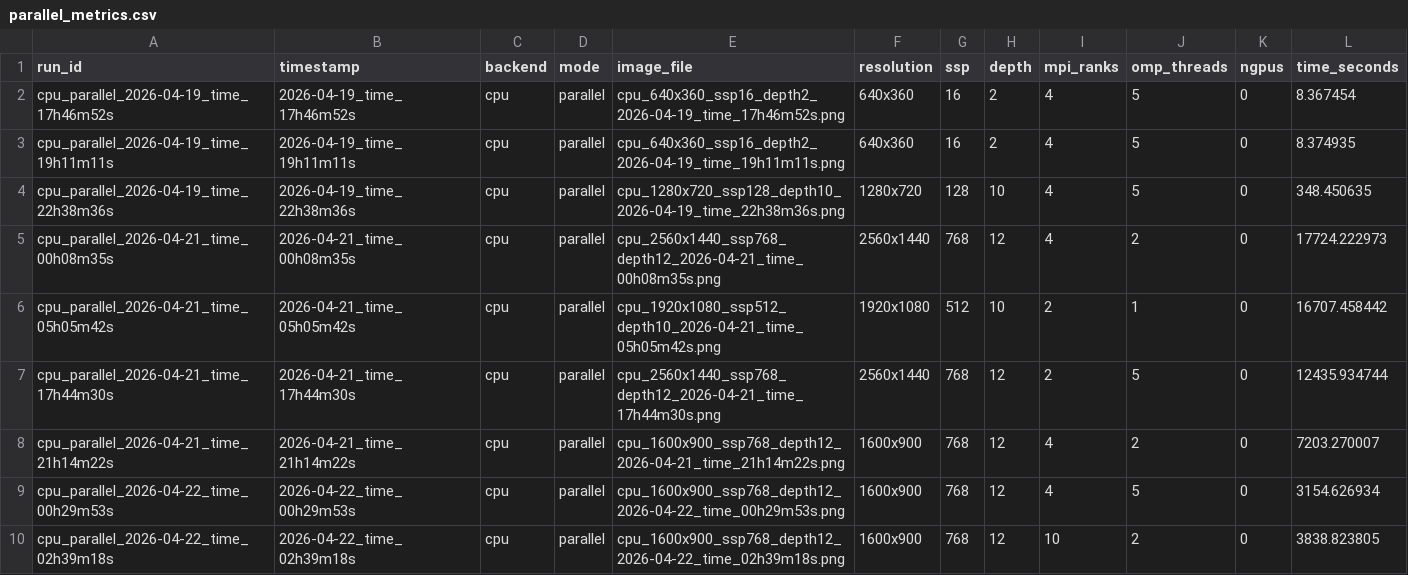
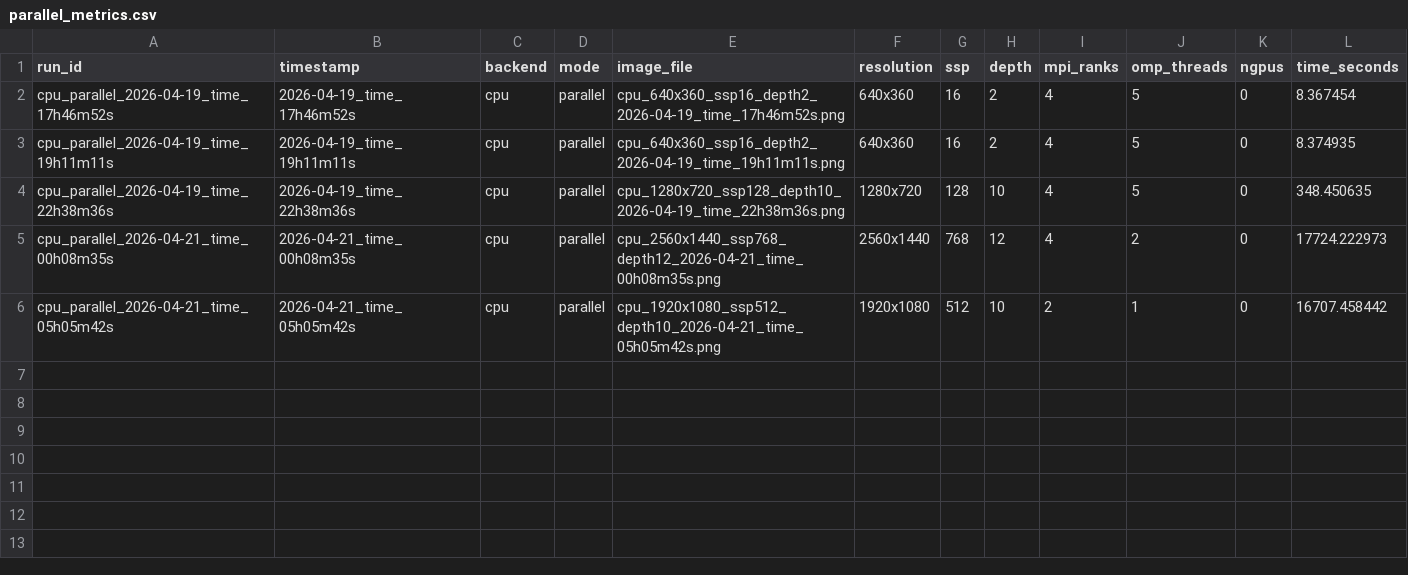
Before and after one commit to NagrajMG/ToriRender-Raytracing-Donuts-in-Kitchen, a CSV file: final/parallel_metrics.csv, drawn as a sheet.

```diff
--- a/final/parallel_metrics.csv
+++ b/final/parallel_metrics.csv
@@ -6,5 +6 @@ cpu_parallel_2026-04-21_time_00h08m35s,2026-04-21_time_00h08m35s,cpu,parallel,cp
 cpu_parallel_2026-04-21_time_05h05m42s,2026-04-21_time_05h05m42s,cpu,parallel,cpu_1920x1080_ssp512_depth10_2026-04-21_time_05h05m42s.png,1920x1080,512,10,2,1,0,16707.458442
-cpu_parallel_2026-04-21_time_17h44m30s,2026-04-21_time_17h44m30s,cpu,parallel,cpu_2560x1440_ssp768_depth12_2026-04-21_time_17h44m30s.png,2560x1440,768,12,2,5,0,12435.934744
-cpu_parallel_2026-04-21_time_21h14m22s,2026-04-21_time_21h14m22s,cpu,parallel,cpu_1600x900_ssp768_depth12_2026-04-21_time_21h14m22s.png,1600x900,768,12,4,2,0,7203.270007
-cpu_parallel_2026-04-22_time_00h29m53s,2026-04-22_time_00h29m53s,cpu,parallel,cpu_1600x900_ssp768_depth12_2026-04-22_time_00h29m53s.png,1600x900,768,12,4,5,0,3154.626934
-cpu_parallel_2026-04-22_time_02h39m18s,2026-04-22_time_02h39m18s,cpu,parallel,cpu_1600x900_ssp768_depth12_2026-04-22_time_02h39m18s.png,1600x900,768,12,10,2,0,3838.823805
```
Also changed, not shown: final/serial_metrics.csv, 3 other files.
